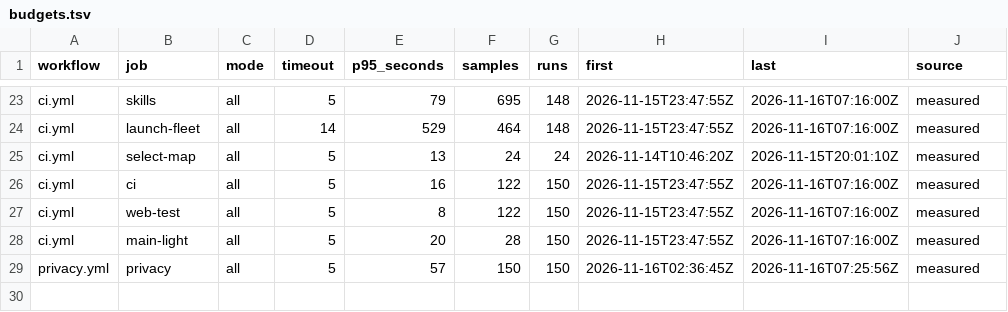
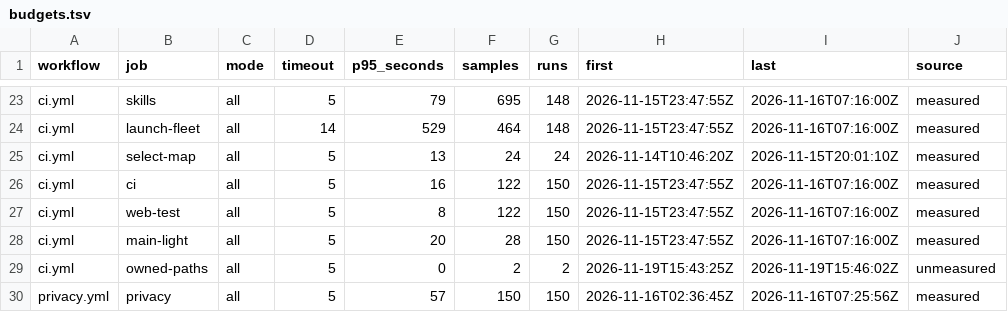
Before and after one commit to luke23571113/OpenWiz, a TSV file: tools/war-room/budgets.tsv, drawn as a sheet; only a part is shown, gaps mark what is left out; the diff names each change by its address in the sheet, - before the commit and + after, or states it on an @@ line.

Commit message:
#1418: green: the granted checkout-count lines in test.sh and the owned-paths budget row

```diff
--- a/tools/war-room/budgets.tsv
+++ b/tools/war-room/budgets.tsv
+row 29: ci.yml | owned-paths | all | 5 | 0 | 2 | 2 | 2026-11-19T15:43:25Z | 2026-11-19T15:46:02Z | unmeasured
```
Also changed, not shown: 1 other file.
